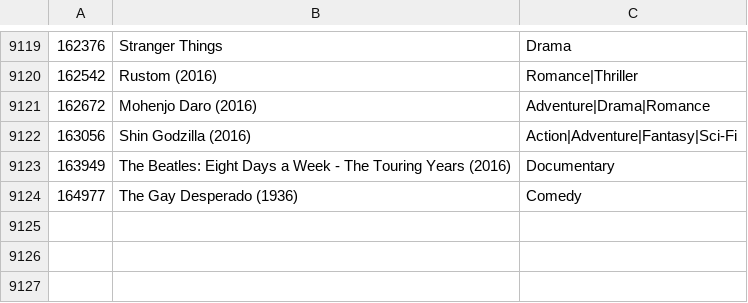
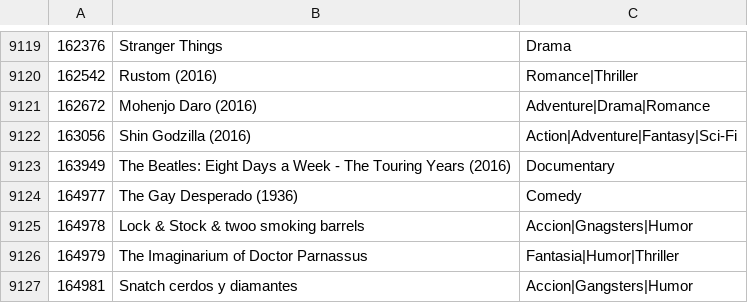
Before and after one commit to Aitorpm/mahoutProject, a CSV file: src/main/input/movies.csv, drawn as a sheet; only a part is shown, gaps mark what is left out.

```diff
--- a/src/main/input/movies.csv
+++ b/src/main/input/movies.csv
@@ -9124 +9124,4 @@
 164977,The Gay Desperado (1936),Comedy
+164978,Lock & Stock & twoo smoking barrels,Accion|Gnagsters|Humor
+164979,The Imaginarium of Doctor Parnassus,Fantasia|Humor|Thriller
+164981,Snatch cerdos y diamantes,Accion|Gangsters|Humor
```
Also changed, not shown: 2 other files.
